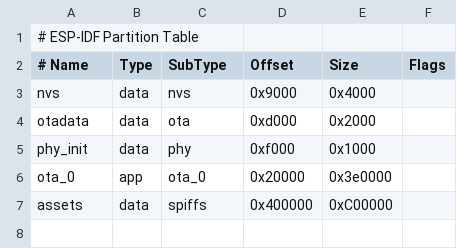
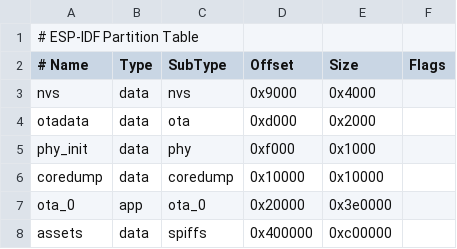
Before and after one commit to fsender/xiaozhi-esp32, a CSV file: partitions/custom_16m.csv, drawn as a sheet.

```diff
--- a/partitions/custom_16m.csv
+++ b/partitions/custom_16m.csv
@@ -5,3 +5,4 @@ otadata,  data, ota,     0xd000,    0x2000,
 phy_init, data, phy,     0xf000,    0x1000,
+coredump, data, coredump,0x10000,   0x10000,
 ota_0,    app,  ota_0,   0x20000,   0x3e0000,
-assets,   data, spiffs,  0x400000,  0xC00000
+assets,   data, spiffs,  0x400000,  0xc00000
```
Also changed, not shown: 18 other files.
